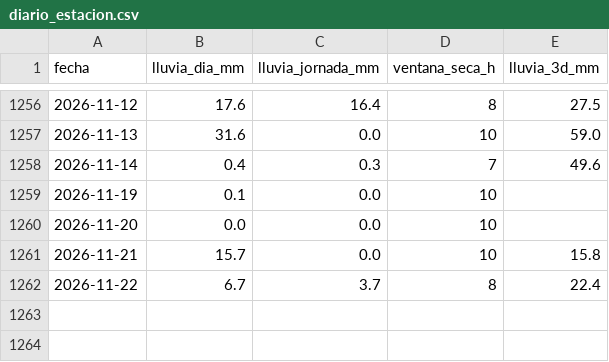
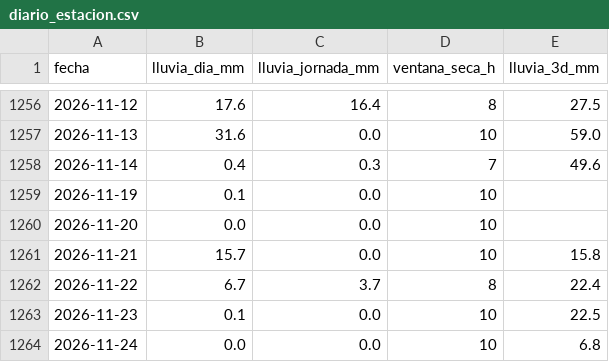
Before and after one commit to jerson0915/lluvia-obras-guapi, a CSV file: data/processed/diario_estacion.csv, drawn as a sheet; only a part is shown, gaps mark what is left out; the diff names each change by its address in the sheet, - before the commit and + after, or states it on an @@ line.

```diff
--- a/data/processed/diario_estacion.csv
+++ b/data/processed/diario_estacion.csv
+row 1263: 2026-11-23 | 0.1 | 0.0 | 10 | 22.5
+row 1264: 2026-11-24 | 0.0 | 0.0 | 10 | 6.8
```
Also changed, not shown: data/raw/ideam/0053045040_2026.csv, 3 other files.
